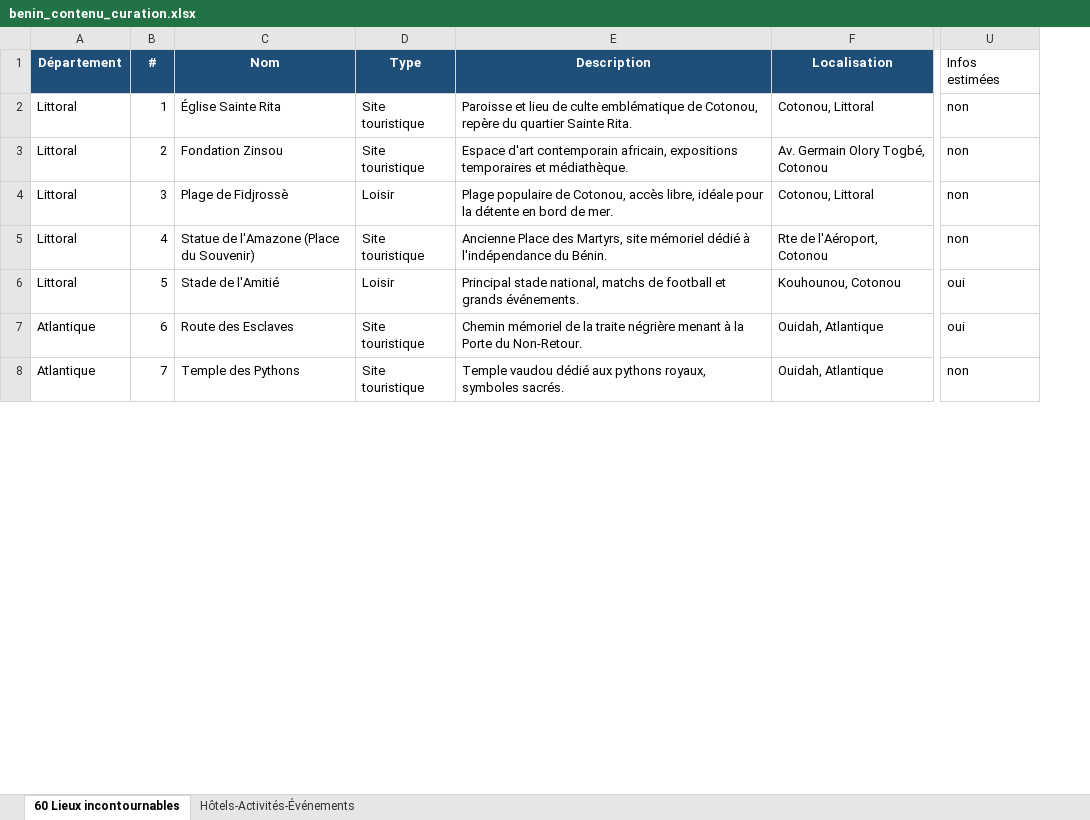
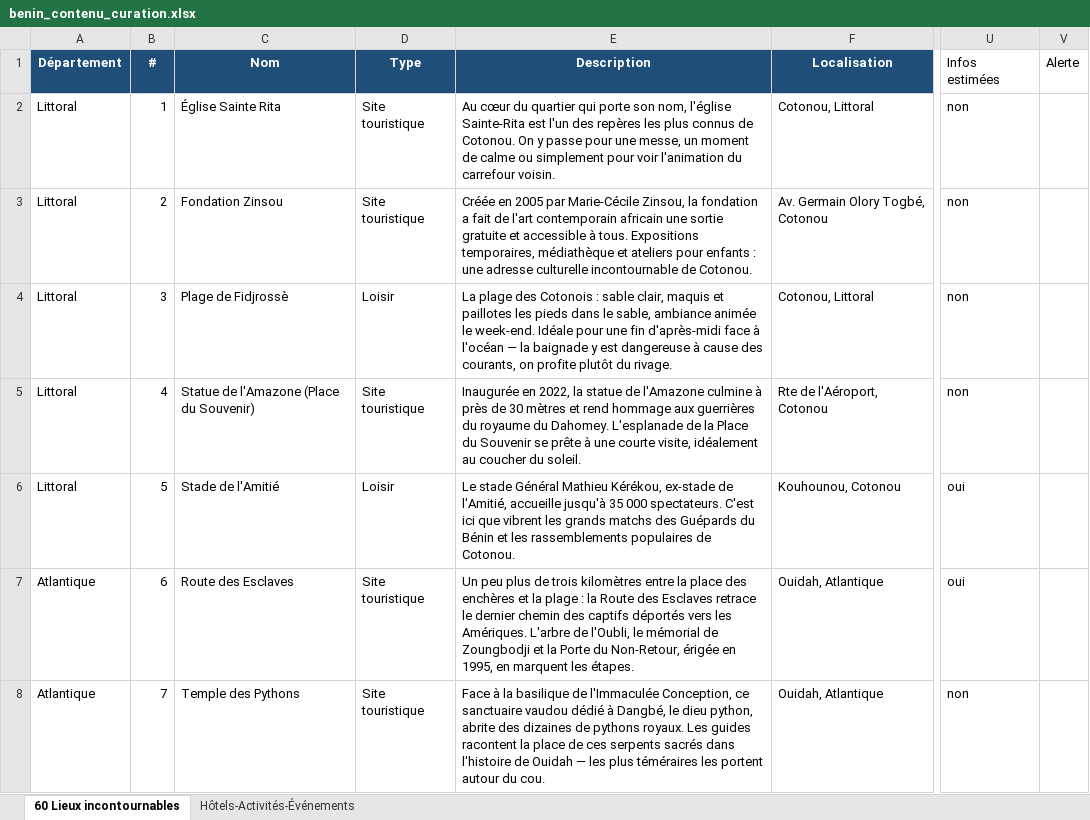
Before and after one commit to Emrik-GNANSSOUNOU/Gosee, an Excel workbook: benin_contenu_curation.xlsx, sheet 60 Lieux incontournables, drawn as a sheet; only a part is shown, gaps mark what is left out; values as stored, in another font and other column widths than the file's, no borders; the diff covers the shown part only; the diff names each change by its address in the sheet, - before the commit and + after, or states it on an @@ line.

```diff
--- a/benin_contenu_curation.xlsx (sheet 60 Lieux incontournables)
+++ b/benin_contenu_curation.xlsx (sheet 60 Lieux incontournables)
+column V (Alerte), empty
-E2 (Description): Paroisse et lieu de culte emblématique de Cotonou, repère du quartier Sainte Rita.
+E2 (Description): Au cœur du quartier qui porte son nom, l'église Sainte-Rita est l'un des repères les plus connus de Cotonou. On y passe pour une messe, un moment de calme ou simplement pour voir l'animation du carrefour voisin.
-E3 (Description): Espace d'art contemporain africain, expositions temporaires et médiathèque.
+E3 (Description): Créée en 2005 par Marie-Cécile Zinsou, la fondation a fait de l'art contemporain africain une sortie gratuite et accessible à tous. Expositions temporaires, médiathèque et ateliers pour enfants : une adresse culturelle incontournable de Cotonou.
-E4 (Description): Plage populaire de Cotonou, accès libre, idéale pour la détente en bord de mer.
+E4 (Description): La plage des Cotonois : sable clair, maquis et paillotes les pieds dans le sable, ambiance animée le week-end. Idéale pour une fin d'après-midi face à l'océan — la baignade y est dangereuse à cause des courants, on profite plutôt du rivage.
-E5 (Description): Ancienne Place des Martyrs, site mémoriel dédié à l'indépendance du Bénin.
+E5 (Description): Inaugurée en 2022, la statue de l'Amazone culmine à près de 30 mètres et rend hommage aux guerrières du royaume du Dahomey. L'esplanade de la Place du Souvenir se prête à une courte visite, idéalement au coucher du soleil.
-E6 (Description): Principal stade national, matchs de football et grands événements.
+E6 (Description): Le stade Général Mathieu Kérékou, ex-stade de l'Amitié, accueille jusqu'à 35 000 spectateurs. C'est ici que vibrent les grands matchs des Guépards du Bénin et les rassemblements populaires de Cotonou.
-E7 (Description): Chemin mémoriel de la traite négrière menant à la Porte du Non-Retour.
+E7 (Description): Un peu plus de trois kilomètres entre la place des enchères et la plage : la Route des Esclaves retrace le dernier chemin des captifs déportés vers les Amériques. L'arbre de l'Oubli, le mémorial de Zoungbodji et la Porte du Non-Retour, érigée en 1995, en marquent les étapes.
-E8 (Description): Temple vaudou dédié aux pythons royaux, symboles sacrés.
+E8 (Description): Face à la basilique de l'Immaculée Conception, ce sanctuaire vaudou dédié à Dangbé, le dieu python, abrite des dizaines de pythons royaux. Les guides racontent la place de ces serpents sacrés dans l'histoire de Ouidah — les plus téméraires les portent autour du cou.
```
Also changed, not shown: 34 edited cells elsewhere in this sheet, sheet Hôtels-Activités-Événements, 24 other files.
